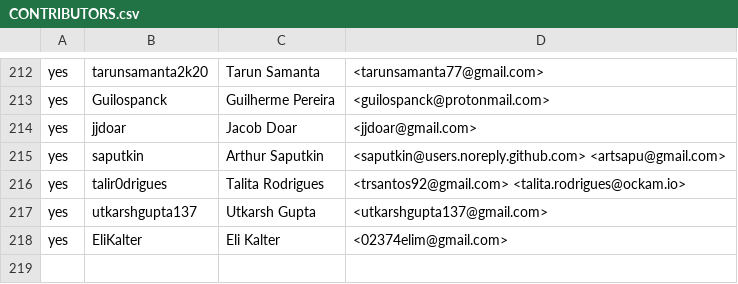
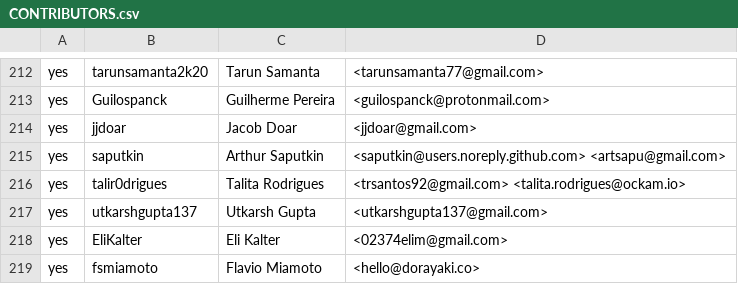
Before and after one commit to rjtch/ockam-contributors, a CSV file: CONTRIBUTORS.csv, drawn as a sheet; only a part is shown, gaps mark what is left out; the diff names each change by its address in the sheet, - before the commit and + after, or states it on an @@ line.

Commit message:
Update CONTRIBUTORS.csv

```diff
--- a/CONTRIBUTORS.csv
+++ b/CONTRIBUTORS.csv
+row 219: yes | fsmiamoto | Flavio Miamoto | <hello@dorayaki.co>
```
